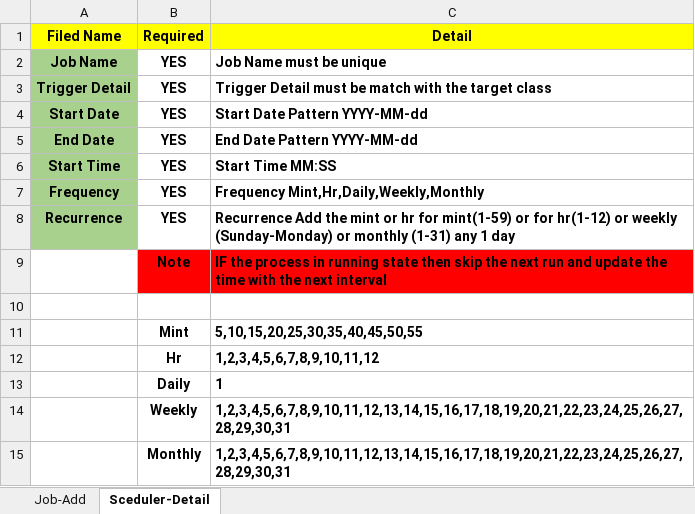
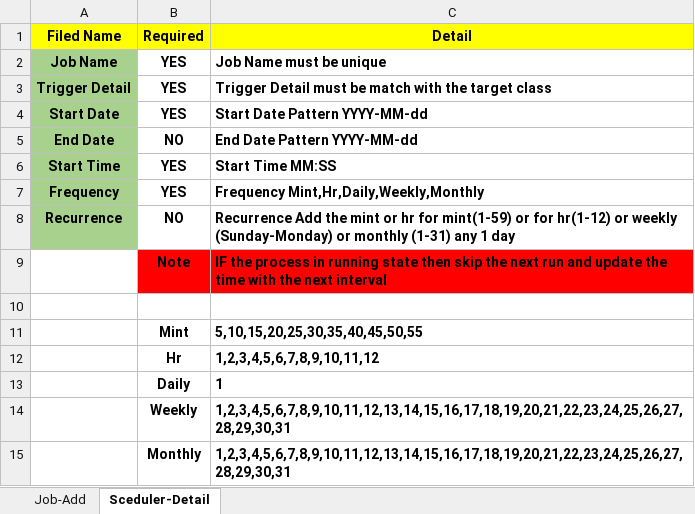
Before and after one commit to NABEEL-AHMED-JAMIL/process, an Excel workbook: src/main/resources/Scheduler.xlsx, sheet Sceduler-Detail, drawn as a sheet; values as stored, in another font and other column widths than the file's, no borders; the diff names each change by its address in the sheet, - before the commit and + after, or states it on an @@ line.

```diff
--- a/src/main/resources/Scheduler.xlsx (sheet Sceduler-Detail)
+++ b/src/main/resources/Scheduler.xlsx (sheet Sceduler-Detail)
-B5 (Required): YES
+B5 (Required): NO
-B8 (Required): YES
+B8 (Required): NO
```
Also changed, not shown: 13 other files.
